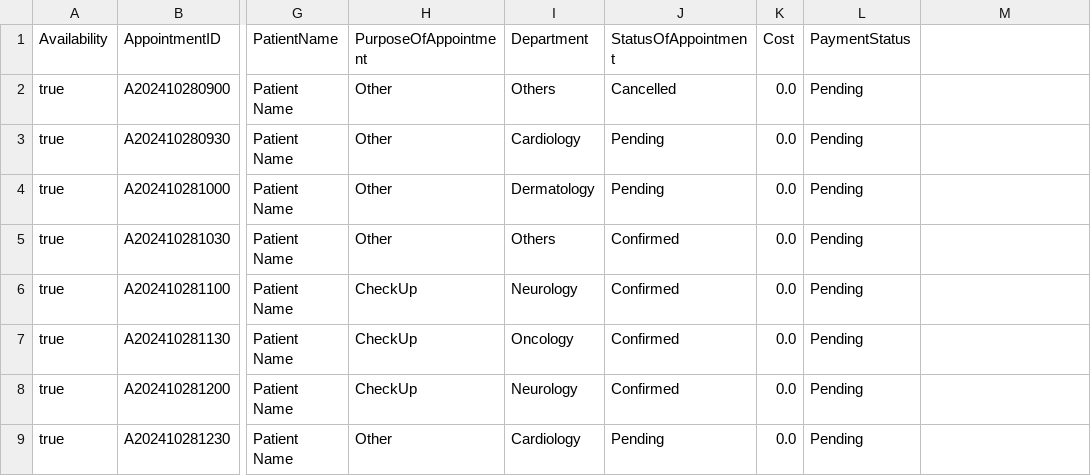
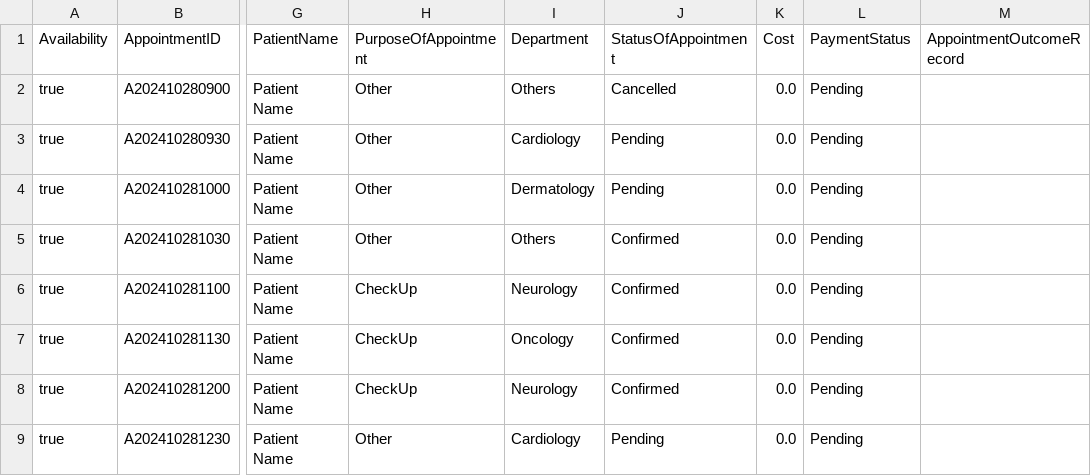
Before and after one commit to Tangu12/SC2002Proj, a CSV file: program_files/appointments.csv, drawn as a sheet; only a part is shown, gaps mark what is left out; the diff names each change by its address in the sheet, - before the commit and + after, or states it on an @@ line.

```diff
--- a/program_files/appointments.csv
+++ b/program_files/appointments.csv
-M1: (empty)
+M1: AppointmentOutcomeRecord
```
Also changed, not shown: 10 other files.
